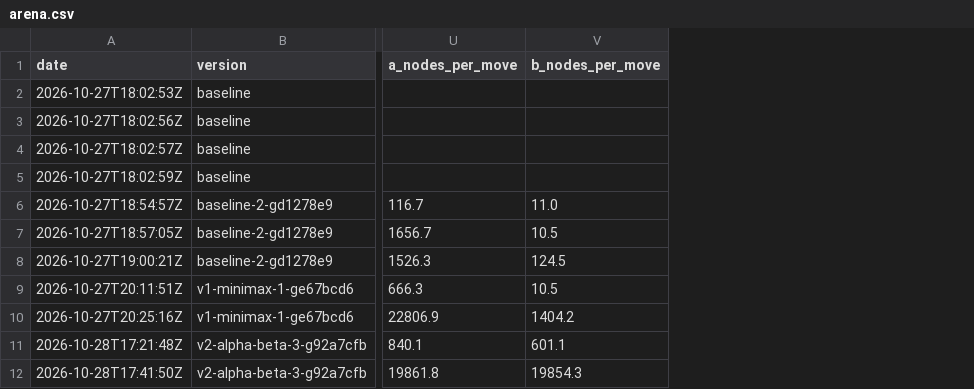
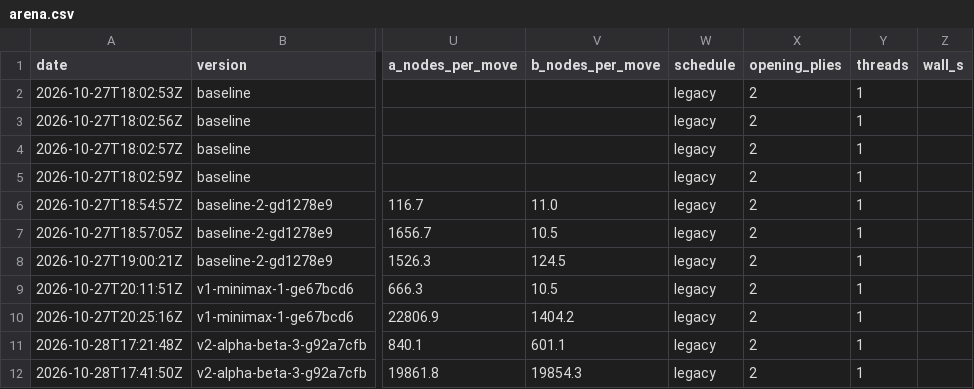
Before and after one commit to Teqin1903/dama-rs, a CSV file: results/arena.csv, drawn as a sheet; only a part is shown, gaps mark what is left out; the diff names each change by its address in the sheet, - before the commit and + after, or states it on an @@ line.

Commit message:
Sharpen the arena: per-game seeds, paired 4-ply openings, parallel games
The paired schedule (now the default) derives every game's seeds from
(seed, game) with a murmur3-based derive_seed, plays 4 random opening
plies, and plays each opening twice with the colours swapped. The legacy
schedule keeps the old seeds and 2 opening plies, so old rows and
bench/playgame_log.js still reproduce. Games run on --threads T threads
(std::thread::scope, no new crate) with the same games for any T.

results/arena.csv gains schedule, opening_plies, threads and wall_s;
old rows are marked legacy,2,1. Times per move are left empty when
more than one thread plays.

```diff
--- a/results/arena.csv
+++ b/results/arena.csv
+column W (schedule), rows 2-12: all legacy
+column X (opening_plies), rows 2-12: all 2
+column Y (threads), rows 2-12: all 1
+column Z (wall_s), empty
```
Also changed, not shown: 7 other files.
